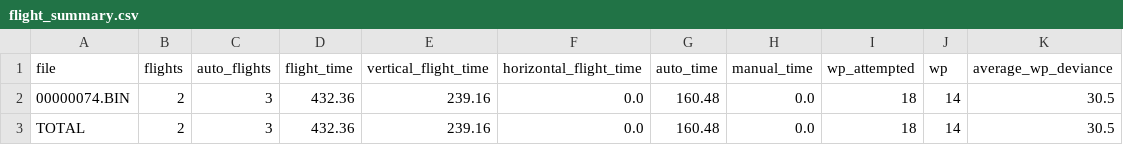
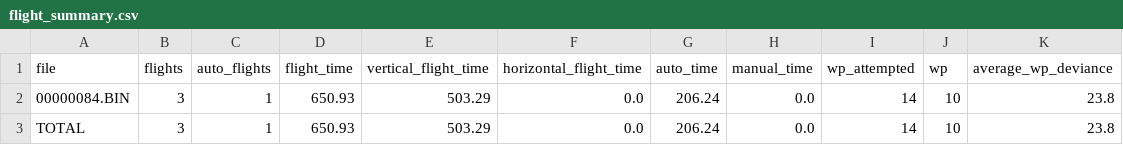
Before and after one commit to megisohata/dataflash-log-summary, a CSV file: flight_summary.csv, drawn as a sheet.

```diff
--- a/flight_summary.csv
+++ b/flight_summary.csv
@@ -1,3 +1,3 @@
 file,flights,auto_flights,flight_time,vertical_flight_time,horizontal_flight_time,auto_time,manual_time,wp_attempted,wp,average_wp_deviance
-00000074.BIN,2,3,432.36,239.16,0.0,160.48,0.0,18,14,30.5
-TOTAL,2,3,432.36,239.16,0.0,160.48,0.0,18,14,30.5
+00000084.BIN,3,1,650.93,503.29,0.0,206.24,0.0,14,10,23.8
+TOTAL,3,1,650.93,503.29,0.0,206.24,0.0,14,10,23.8
```
Also changed, not shown: 6 other files.
